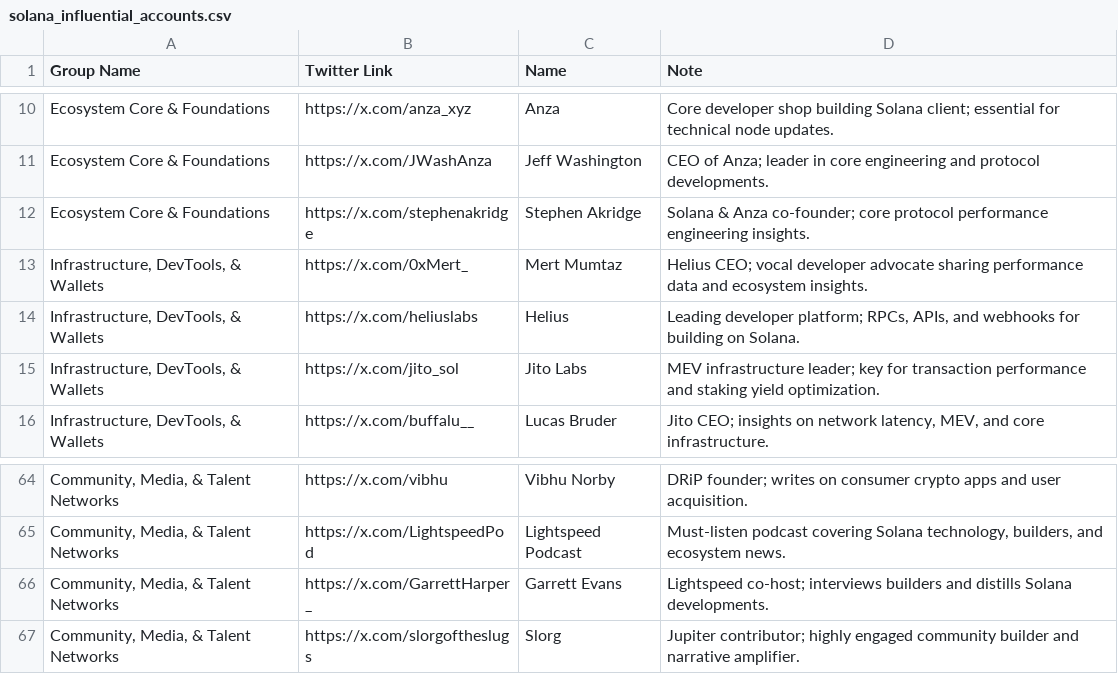
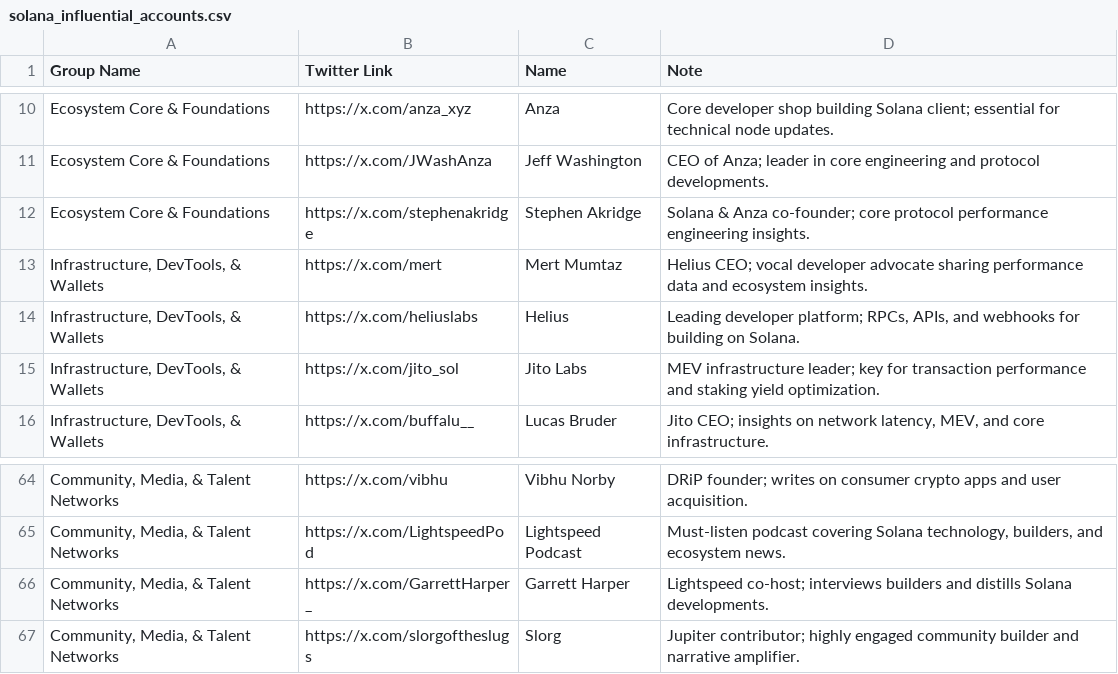
Before and after one commit to cryptoflops/solana-ecosystem-leaderboard, a CSV file: solana_influential_accounts.csv, drawn as a sheet; only a part is shown, gaps mark what is left out; the diff names each change by its address in the sheet, - before the commit and + after, or states it on an @@ line.

Commit message:
Fix invalid links, typos, and remove hallucinated accounts

```diff
--- a/solana_influential_accounts.csv
+++ b/solana_influential_accounts.csv
-B13 (Twitter Link): https://x.com/0xMert_
+B13 (Twitter Link): https://x.com/mert
-C66 (Name): Garrett Evans
+C66 (Name): Garrett Harper
```
Also changed, not shown: 5 other files.
